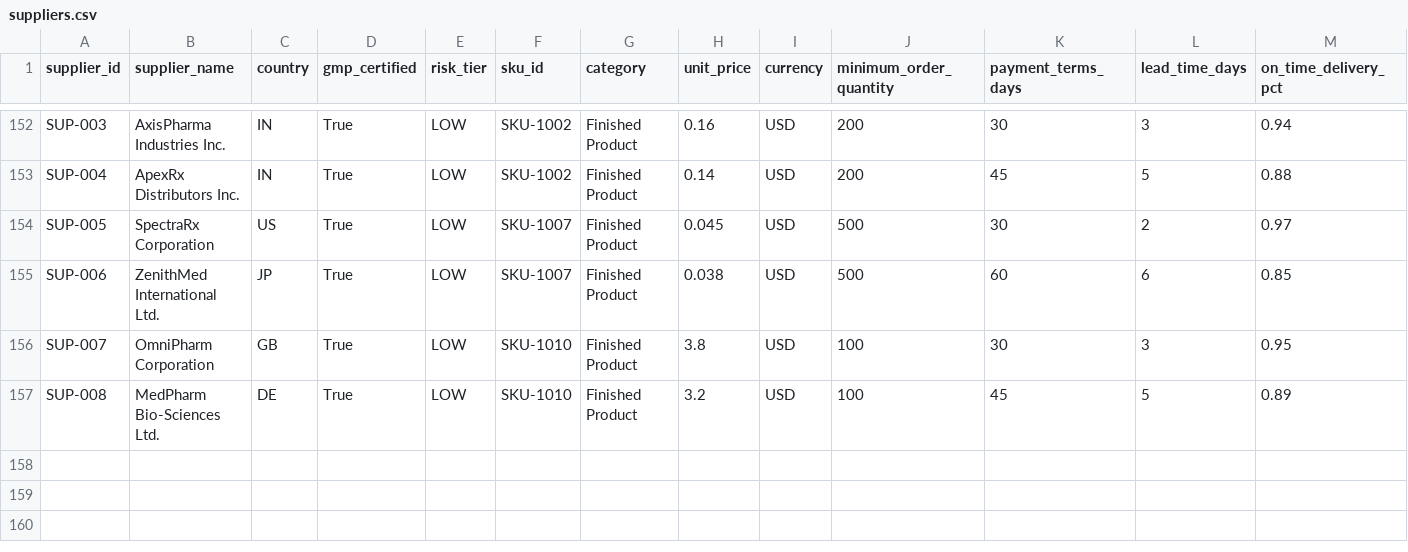
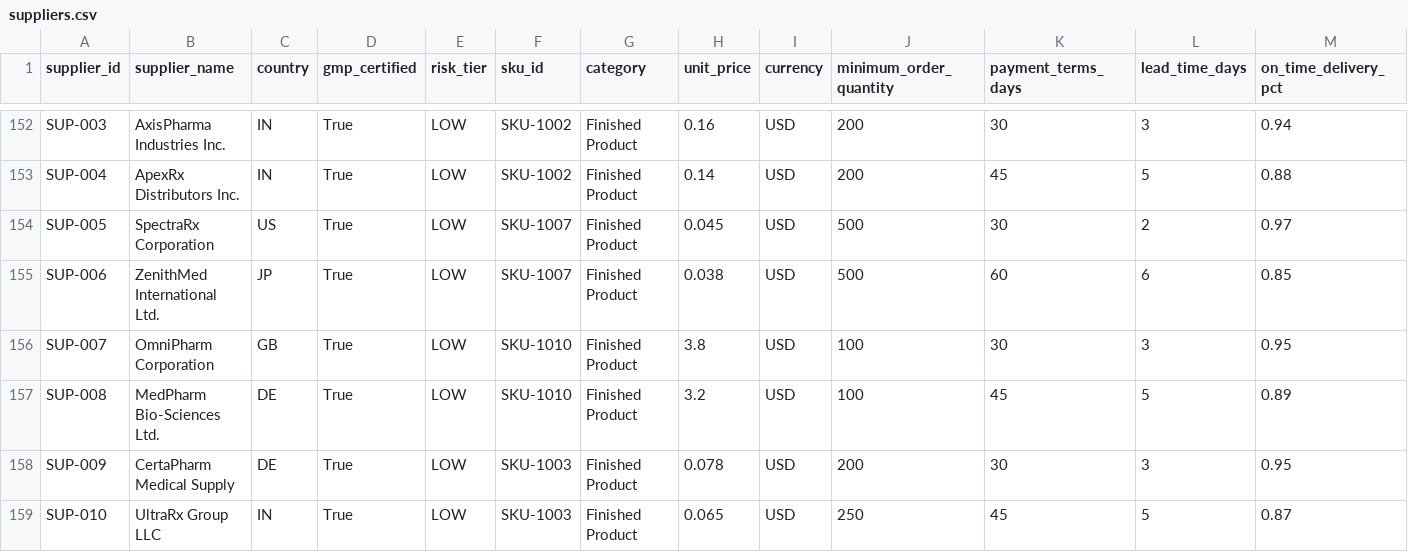
Before and after one commit to debopamghosh12/Cognizant_Hackathon, a CSV file: data/suppliers.csv, drawn as a sheet; only a part is shown, gaps mark what is left out; rows hold the shown columns only; the diff names each change by its address in the sheet, - before the commit and + after, or states it on an @@ line.

Commit message:
Goods Receipt IoT framing, SKU-1003 supplier coverage, and a real fix for the duplicate-invoice loop gap
Goods Receipt (app/goods-receipt/page.tsx): presentation-only changes
framing the existing manual quantity entry as an IoT-sensor confirmation
per the problem statement's "Simulated IoT/Computer Vision for goods
receipt" requirement -- a badge, an input subtitle, and a cosmetic
scanning delay before the real (unchanged) receiveDelivery() call. No
data/API/status-transition logic touched.

SKU-1003 supplier coverage (data/suppliers.csv, scripts/
add_demo_finished_skus.py, docs/SCHEMA.md): "Ibuprofen 400mg" is one of
the chatbot's own suggested prompts but had zero supplier rows, so AI
Sourcing dead-ended on it. Added 2 supplier rows (SUP-009, SUP-010) via
the same script used for the other 4 demo SKUs, verified the sourcing
ranking resolves correctly, and updated the schema doc's row/SKU counts.

src/main.py duplicate-invoice fix: the prior fix only checked once,
before the image loop started, that the target PO didn't already have an
invoice -- it didn't stop the loop from then creating one invoice per
sample image (6 images = 6 rows) against that same PO within a single
run. Added a re-check before each image so the loop stops as soon as the
PO has an invoice; verified via a disposable test PO that it now
processes exactly 1 of 6 simulated images. Cleaned up the 6 garbage
invoices this produced on PO-F383B690.

```diff
--- a/data/suppliers.csv
+++ b/data/suppliers.csv
+row 158: SUP-009 | CertaPharm Medical Supply | DE | True | LOW | SKU-1003 | Finished Product | 0.078 | USD | 200 | 30 | 3 | 0.95
+row 159: SUP-010 | UltraRx Group LLC | IN | True | LOW | SKU-1003 | Finished Product | 0.065 | USD | 250 | 45 | 5 | 0.87
```
Also changed, not shown: 4 other files.
